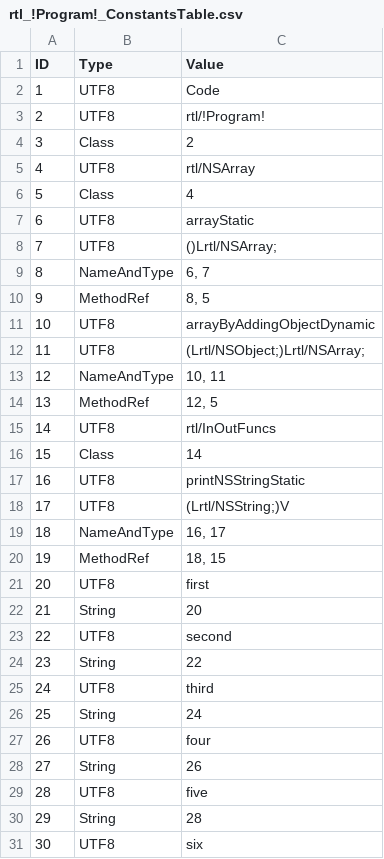
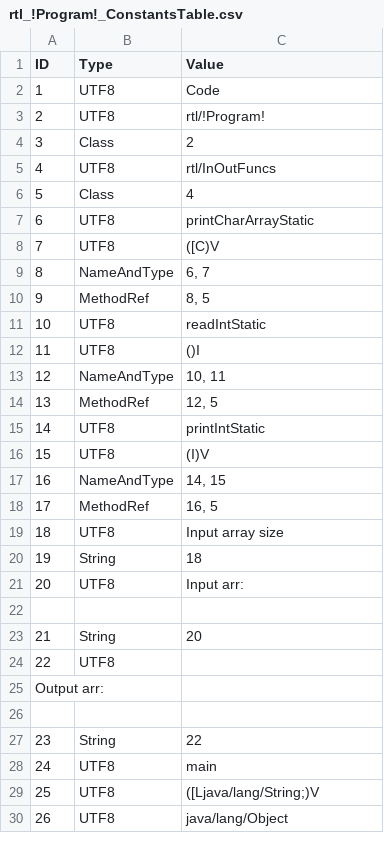
Before and after one commit to Flipty148/objective_c_compiler, a CSV file: project_for_lex.yy.c/out/tables/rtl_!Program!_ConstantsTable.csv, drawn as a sheet; only a part is shown; the shorter side is filled out with more unchanged rows; removed rows and columns are numbered as before the commit, all else as after; the diff covers the shown part only; the diff names each change by its address in the sheet, - before the commit and + after, or states it on an @@ line.

```diff
--- a/project_for_lex.yy.c/out/tables/rtl_!Program!_ConstantsTable.csv
+++ b/project_for_lex.yy.c/out/tables/rtl_!Program!_ConstantsTable.csv
-C5 (Value): rtl/NSArray
+C5 (Value): rtl/InOutFuncs
-C7 (Value): arrayStatic
+C7 (Value): printCharArrayStatic
-C8 (Value): ()Lrtl/NSArray;
+C8 (Value): ([C)V
-C11 (Value): arrayByAddingObjectDynamic
+C11 (Value): readIntStatic
-C12 (Value): (Lrtl/NSObject;)Lrtl/NSArray;
+C12 (Value): ()I
-row 15: 14 | UTF8 | rtl/InOutFuncs
-row 16: 15 | Class | 14
@@ column A (ID) renumbered from row 15 down @@
-C15 (Value): printNSStringStatic
+C15 (Value): printIntStatic
-C16 (Value): (Lrtl/NSString;)V
+C16 (Value): (I)V
-C17 (Value): 16, 17
+C17 (Value): 14, 15
-C18 (Value): 18, 15
+C18 (Value): 16, 5
-C19 (Value): first
+C19 (Value): Input array size
+row 20: 19 | String | 18
+row 21: 20 | UTF8 | Input arr:
+row 22: (empty)
+row 24: 22 | UTF8
-B25 (Type): UTF8
+B25 (Type): (empty)
-C25 (Value): second
+C25 (Value): (empty)
+row 26: (empty)
-row 25: 24 | UTF8 | third
-row 26: 25 | String | 24
-row 27: 26 | UTF8 | four
-row 28: 27 | String | 26
-row 29: 28 | UTF8 | five
-row 30: 29 | String | 28
-row 31: 30 | UTF8 | six
```
Also changed, not shown: 25 removed rows and 4 edited cells elsewhere in this file, project_for_lex.yy.c/out/tables/ClassesTable.csv, project_for_lex.yy.c/out/tables/rtl_!Program!_MethodsTable.csv, 11 other files.
